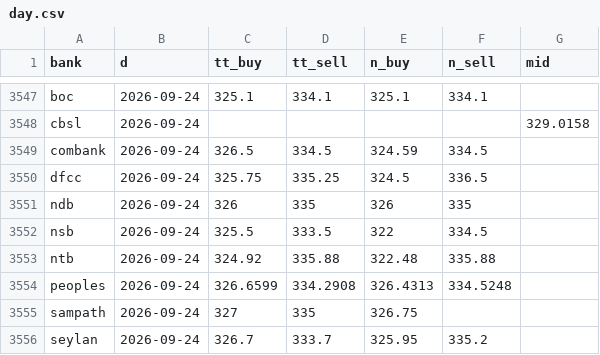
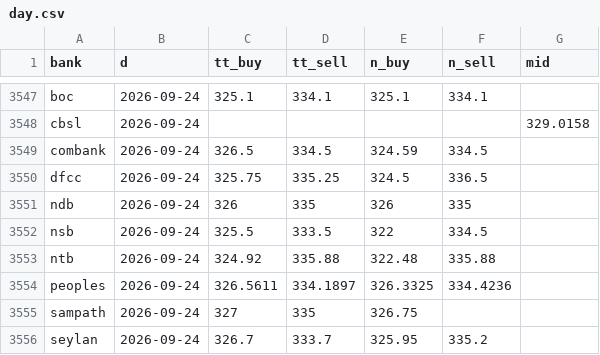
Before and after one commit to anjulalk/fxtrack, a CSV file: data/day.csv, drawn as a sheet; only a part is shown, gaps mark what is left out.

```diff
--- a/data/day.csv
+++ b/data/day.csv
@@ -3553,3 +3553,3 @@ nsb,2026-09-24,325.5,333.5,322,334.5,
 ntb,2026-09-24,324.92,335.88,322.48,335.88,
-peoples,2026-09-24,326.6599,334.2908,326.4313,334.5248,
+peoples,2026-09-24,326.5611,334.1897,326.3325,334.4236,
 sampath,2026-09-24,327,335,326.75,,
```
Also changed, not shown: data/tick.csv, 2 other files.
